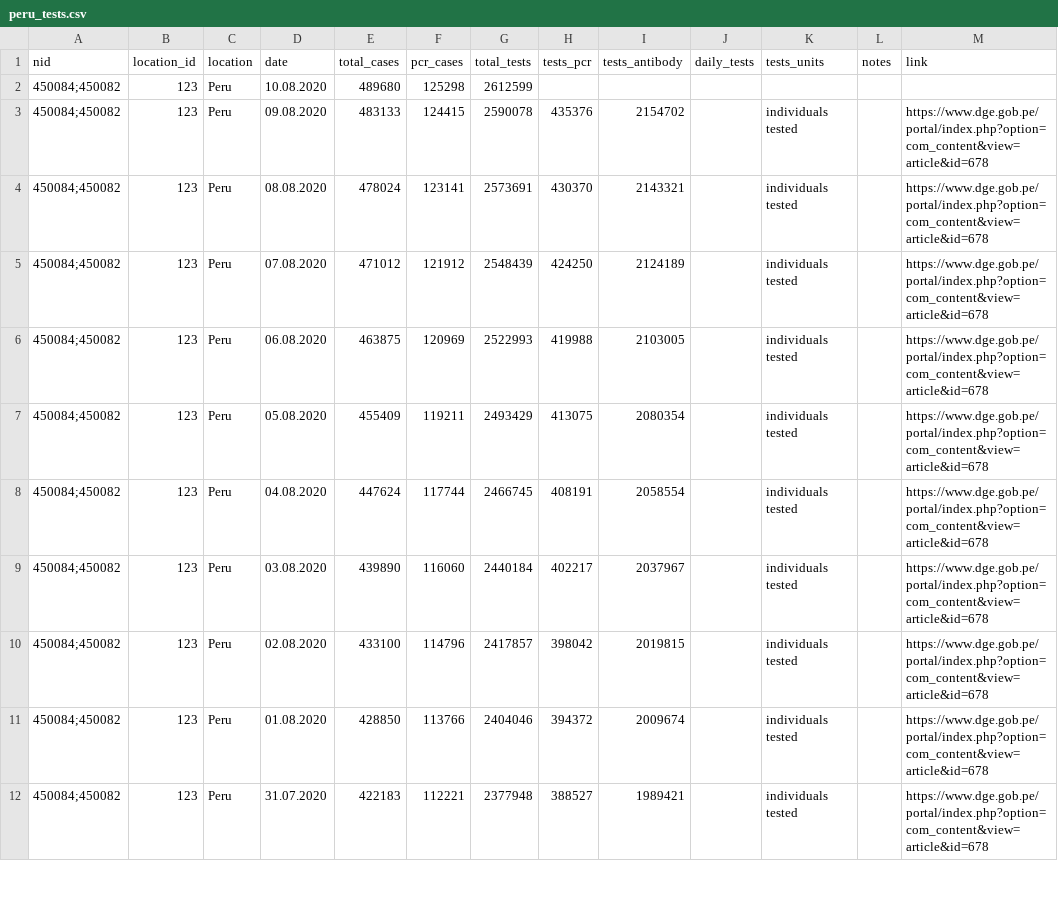
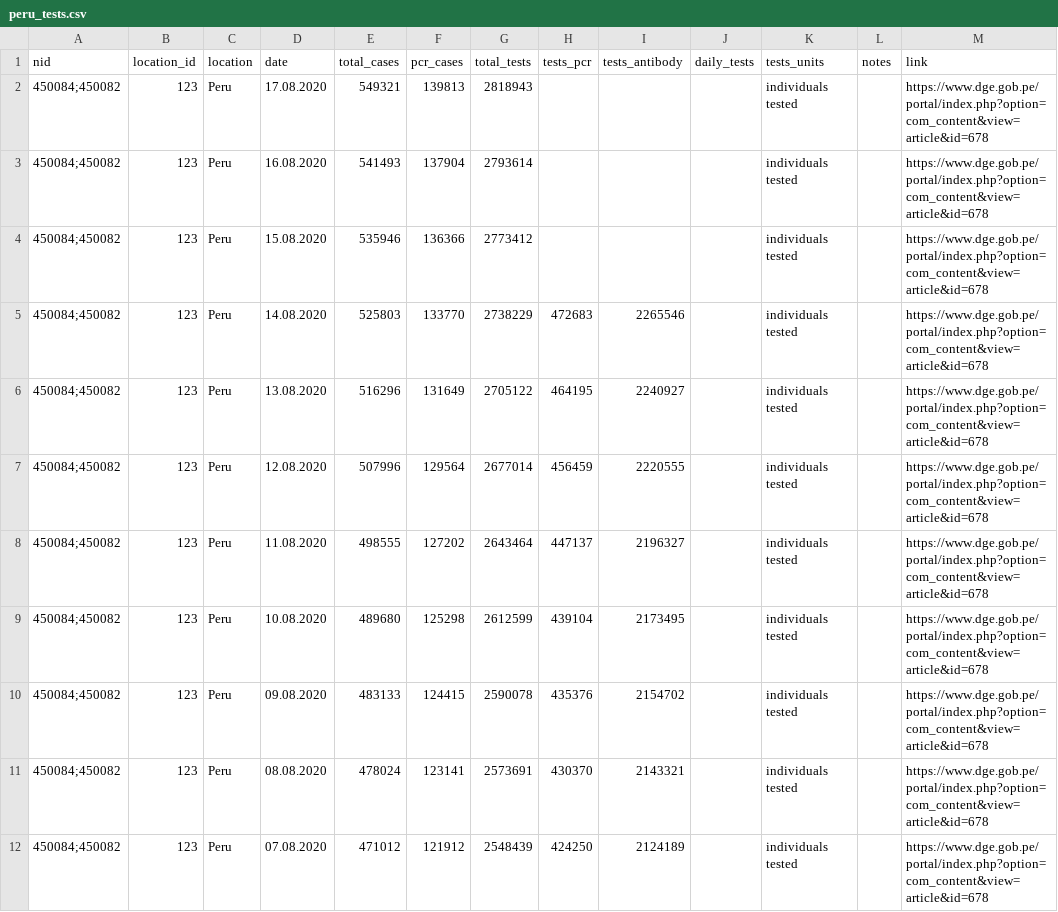
Before and after one commit to beoutbreakprepared/nCoV2019, a CSV file: testing/data/peru_tests.csv, drawn as a sheet; only a part is shown; the shorter side is filled out with more unchanged rows.

```diff
--- a/testing/data/peru_tests.csv
+++ b/testing/data/peru_tests.csv
@@ -1,3 +1,10 @@
 nid,location_id,location,date,total_cases,pcr_cases,total_tests,tests_pcr,tests_antibody,daily_tests,tests_units,notes,link
-450084;450082,123,Peru,10.08.2020,489680,125298,2612599,,,,,,
+450084;450082,123,Peru,17.08.2020,549321,139813,2818943,,,,individuals tested,,https://www.dge.gob.pe/portal/index.php?option=com_content&view=article&id=678
+450084;450082,123,Peru,16.08.2020,541493,137904,2793614,,,,individuals tested,,https://www.dge.gob.pe/portal/index.php?option=com_content&view=article&id=678
+450084;450082,123,Peru,15.08.2020,535946,136366,2773412,,,,individuals tested,,https://www.dge.gob.pe/portal/index.php?option=com_content&view=article&id=678
+450084;450082,123,Peru,14.08.2020,525803,133770,2738229,472683,2265546,,individuals tested,,https://www.dge.gob.pe/portal/index.php?option=com_content&view=article&id=678
+450084;450082,123,Peru,13.08.2020,516296,131649,2705122,464195,2240927,,individuals tested,,https://www.dge.gob.pe/portal/index.php?option=com_content&view=article&id=678
+450084;450082,123,Peru,12.08.2020,507996,129564,2677014,456459,2220555,,individuals tested,,https://www.dge.gob.pe/portal/index.php?option=com_content&view=article&id=678
+450084;450082,123,Peru,11.08.2020,498555,127202,2643464,447137,2196327,,individuals tested,,https://www.dge.gob.pe/portal/index.php?option=com_content&view=article&id=678
+450084;450082,123,Peru,10.08.2020,489680,125298,2612599,439104,2173495,,individuals tested,,https://www.dge.gob.pe/portal/index.php?option=com_content&view=article&id=678
 450084;450082,123,Peru,09.08.2020,483133,124415,2590078,435376,2154702,,individuals tested,,https://www.dge.gob.pe/portal/index.php?option=com_content&view=article&id=678
```
Also changed, not shown: testing/data/belize_tests.csv, testing/data/cyprus_tests.csv, 3 other files.
